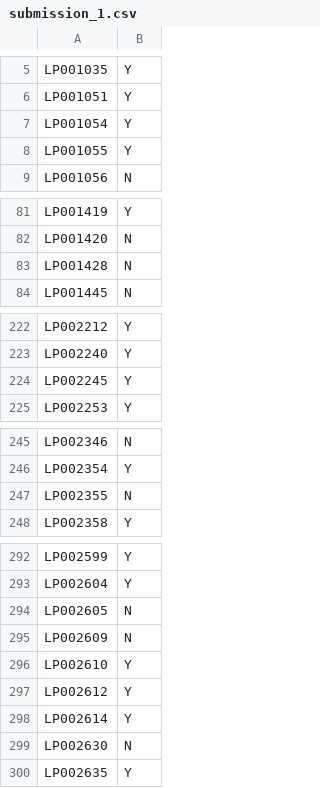
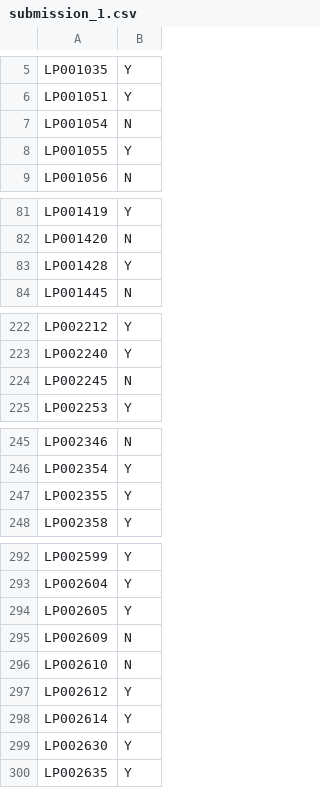
Before and after one commit to kutayk33/Data-Science-Machine-Learning-Projects, a CSV file: 2.Loan_Prediction/submission_1.csv, drawn as a sheet; only a part is shown, gaps mark what is left out; the diff covers the shown part only.

```diff
--- a/2.Loan_Prediction/submission_1.csv
+++ b/2.Loan_Prediction/submission_1.csv
@@ -6,3 +6,3 @@ LP001035,Y
 LP001051,Y
-LP001054,Y
+LP001054,N
 LP001055,Y
@@ -82,3 +82,3 @@ LP001419,Y
 LP001420,N
-LP001428,N
+LP001428,Y
 LP001445,N
@@ -223,3 +223,3 @@ LP002212,Y
 LP002240,Y
-LP002245,Y
+LP002245,N
 LP002253,Y
@@ -246,3 +246,3 @@ LP002346,N
 LP002354,Y
-LP002355,N
+LP002355,Y
 LP002358,Y
@@ -293,8 +293,8 @@ LP002599,Y
 LP002604,Y
-LP002605,N
+LP002605,Y
 LP002609,N
-LP002610,Y
+LP002610,N
 LP002612,Y
 LP002614,Y
-LP002630,N
+LP002630,Y
 LP002635,Y
```
Also changed, not shown: 7 edited cells elsewhere in this file, 1 other file.
